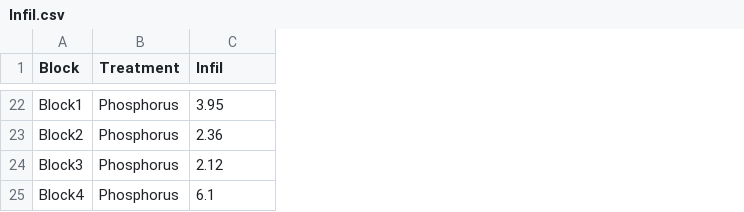
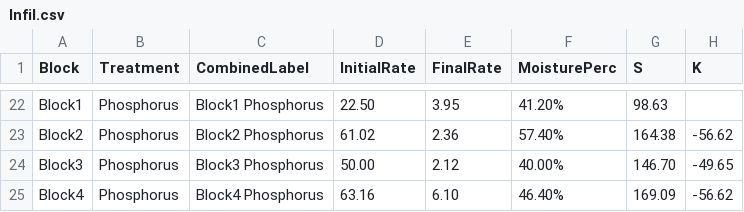
Before and after one commit to AnelD13/BiocharAshAmendments_ImproveSoil_P_Fertility_WaterRelationsRetention, a CSV file: Infil.csv, drawn as a sheet; only a part is shown, gaps mark what is left out; addresses are those after the commit; the diff covers the shown part only; the diff names each change by its address in the sheet, - before the commit and + after, or states it on an @@ line.

```diff
--- a/Infil.csv
+++ b/Infil.csv
+column C (CombinedLabel), rows 22-25: Block1 Phosphorus | Block2 Phosphorus | Block3 Phosphorus | Block4 Phosphorus
+column D (InitialRate), rows 22-25: 22.50 | 61.02 | 50.00 | 63.16
+column F (MoisturePerc), rows 22-25: 41.20% | 57.40% | 40.00% | 46.40%
+column G (S), rows 22-25: 98.63 | 164.38 | 146.70 | 169.09
+column H (K), rows 23-25: -56.62 | -49.65 | -56.62
-E1: Infil
+E1: FinalRate
-E25 (FinalRate): 6.1
+E25 (FinalRate): 6.10
```
Also changed, not shown: 6 added rows, 6 removed rows, 6 moved rows and 3 edited cells elsewhere in this file, Field.csv, Fieldraw.csv, 5 other files.
